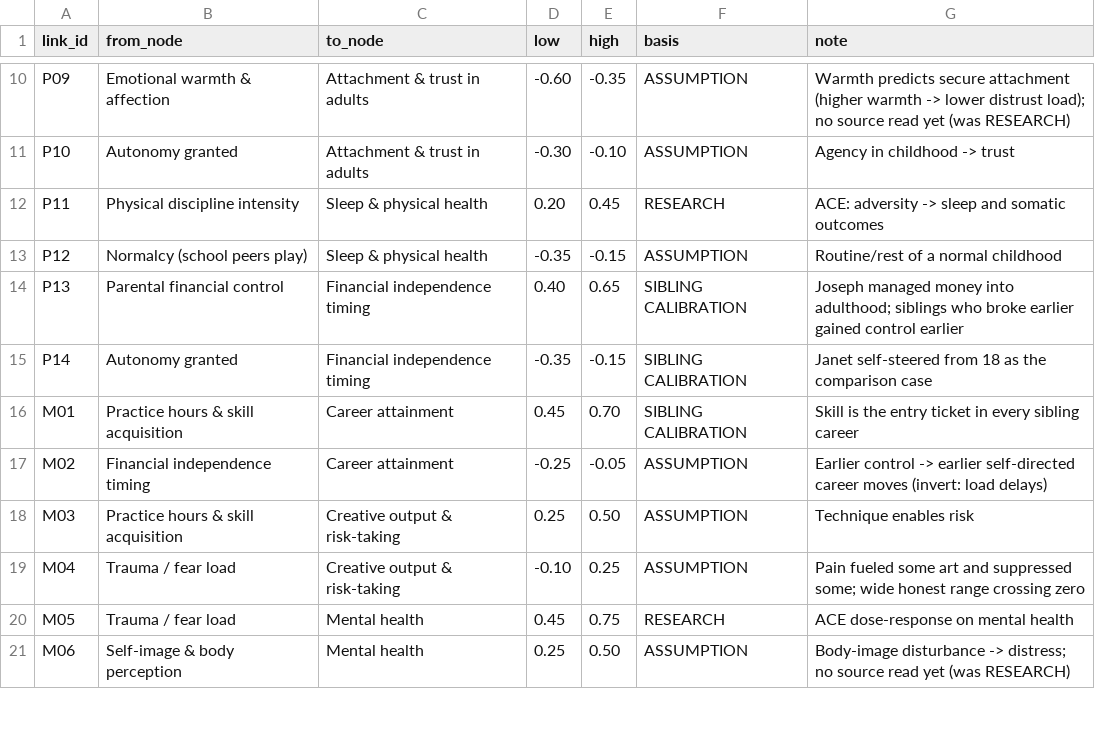
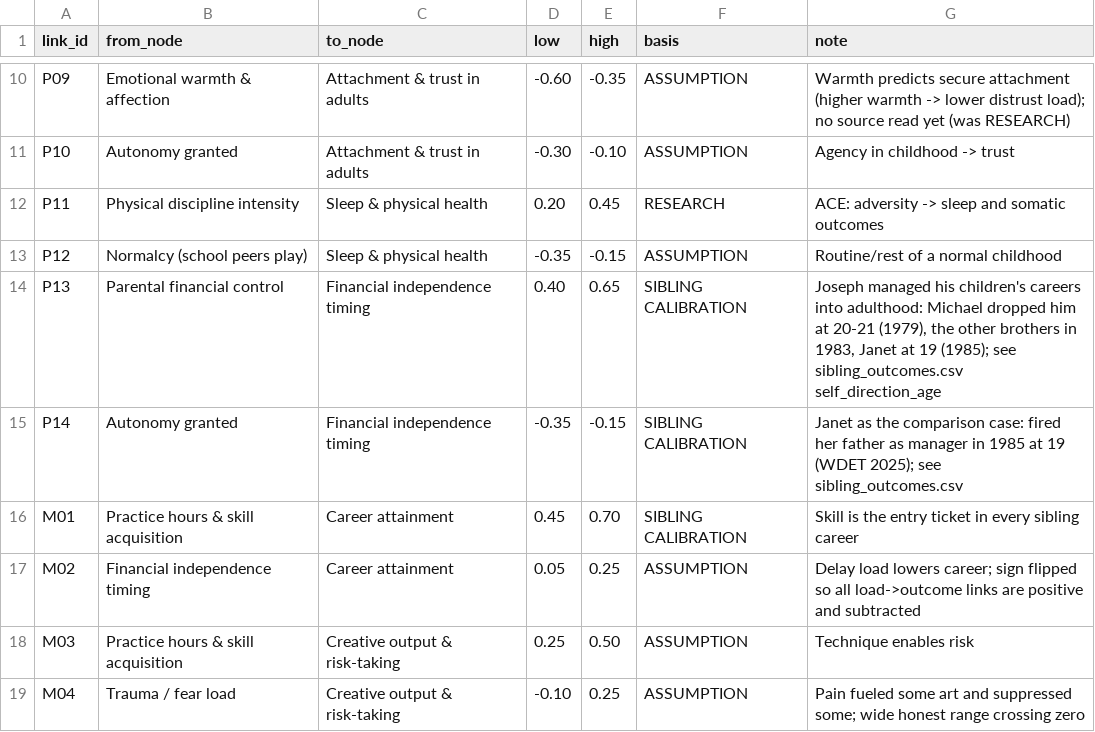
Before and after one commit to rajisworking16/jackson-counterfactual, a CSV file: data/parameters.csv, drawn as a sheet; only a part is shown, gaps mark what is left out; the shorter side is filled out with more unchanged rows.

Commit message:
Phase 2: fix M02 sign, P14 basis, dial and mediator text
M02 range -0.25..-0.05 -> 0.05..0.25 (subtraction kept), so every load->outcome link is positive and subtracted. P14 keeps SIBLING CALIBRATION: WDET 2025 says Janet fired her father as manager in 1985 at 19; Janet's self_direction_age filled from it. P13 note rewritten to match the self_direction_age column (dropped the unsourced 'managed money' wording). Body-image dial text now matches its 1993 TIME evidence row. mediators.csv uses full outcome names and adds Trauma -> Creative output (M04).

```diff
--- a/data/parameters.csv
+++ b/data/parameters.csv
@@ -13,6 +13,6 @@ P11,Physical discipline intensity,Sleep & physical health,0.20,0.45,RESEARCH,"AC
 P12,Normalcy (school peers play),Sleep & physical health,-0.35,-0.15,ASSUMPTION,"Routine/rest of a normal childhood"
-P13,Parental financial control,Financial independence timing,0.40,0.65,SIBLING CALIBRATION,"Joseph managed money into adulthood; siblings who broke earlier gained control earlier"
-P14,Autonomy granted,Financial independence timing,-0.35,-0.15,SIBLING CALIBRATION,"Janet self-steered from 18 as the comparison case"
+P13,Parental financial control,Financial independence timing,0.40,0.65,SIBLING CALIBRATION,"Joseph managed his children's careers into adulthood: Michael dropped him at 20-21 (1979), the other brothers in 1983, Janet at 19 (1985); see sibling_outcomes.csv self_direction_age"
+P14,Autonomy granted,Financial independence timing,-0.35,-0.15,SIBLING CALIBRATION,"Janet as the comparison case: fired her father as manager in 1985 at 19 (WDET 2025); see sibling_outcomes.csv"
 M01,Practice hours & skill acquisition,Career attainment,0.45,0.70,SIBLING CALIBRATION,"Skill is the entry ticket in every sibling career"
-M02,Financial independence timing,Career attainment,-0.25,-0.05,ASSUMPTION,"Earlier control -> earlier self-directed career moves (invert: load delays)"
+M02,Financial independence timing,Career attainment,0.05,0.25,ASSUMPTION,"Delay load lowers career; sign flipped so all load->outcome links are positive and subtracted"
 M03,Practice hours & skill acquisition,Creative output & risk-taking,0.25,0.50,ASSUMPTION,"Technique enables risk"
```
Also changed, not shown: data/dials.csv, data/mediators.csv, 3 other files.
